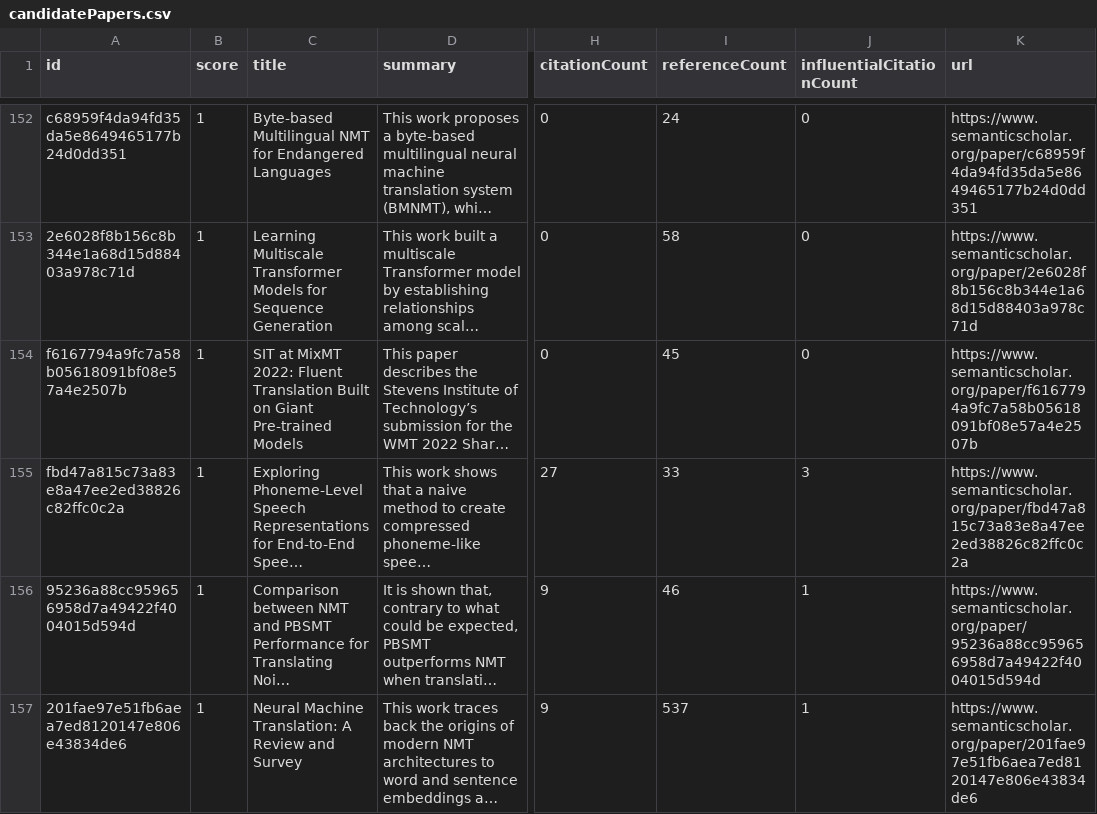
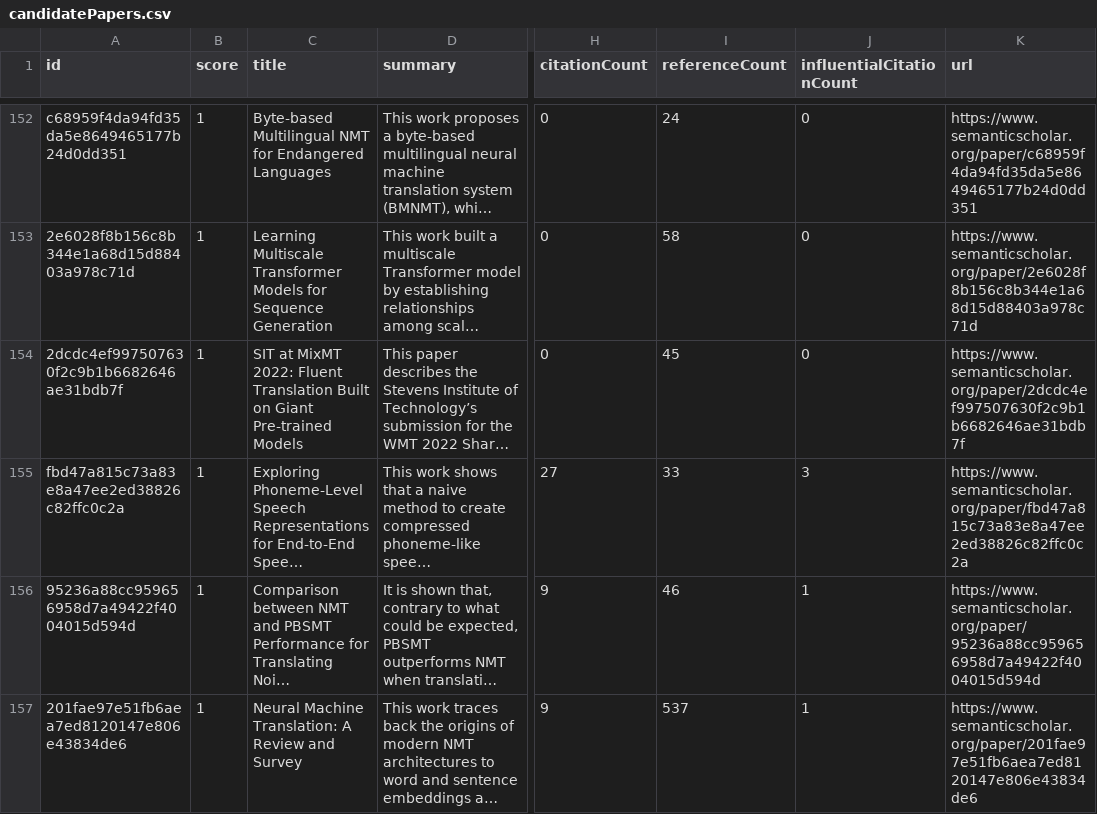
Before and after one commit to avi-jit/tok-lit-review, a CSV file: data/candidatePapers.csv, drawn as a sheet; only a part is shown, gaps mark what is left out; long unchanged cells end in …; the diff covers the shown part only; the diff names each change by its address in the sheet, - before the commit and + after, or states it on an @@ line.

Commit message:
Add new candidate papers

```diff
--- a/data/candidatePapers.csv
+++ b/data/candidatePapers.csv
-A154 (id): f6167794a9fc7a58b05618091bf08e57a4e2507b
+A154 (id): 2dcdc4ef997507630f2c9b1b6682646ae31bdb7f
-K154 (url): https://www.semanticscholar.org/paper/f6167794a9fc7a58b05618091bf08e57a4e2507b
+K154 (url): https://www.semanticscholar.org/paper/2dcdc4ef997507630f2c9b1b6682646ae31bdb7f
```
Also changed, not shown: 41 edited cells elsewhere in this file, 2 other files.
